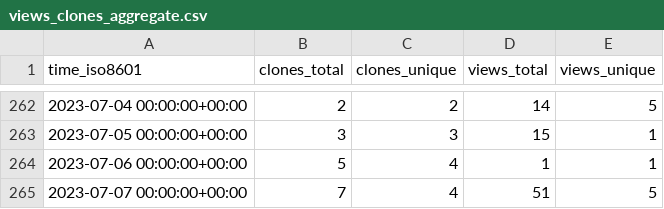
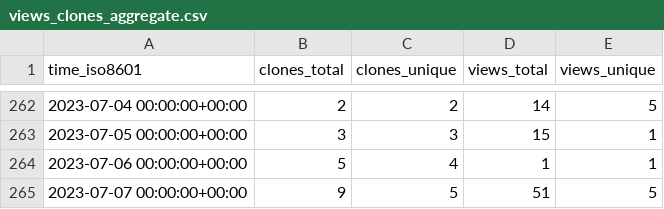
Before and after one commit to miroapp/api-clients, a CSV file: miroapp/api-clients/ghrs-data/views_clones_aggregate.csv, drawn as a sheet; only a part is shown, gaps mark what is left out.

```diff
--- a/miroapp/api-clients/ghrs-data/views_clones_aggregate.csv
+++ b/miroapp/api-clients/ghrs-data/views_clones_aggregate.csv
@@ -264,2 +264,2 @@ time_iso8601,clones_total,clones_unique,views_total,views_unique
 2023-07-06 00:00:00+00:00,5,4,1,1
-2023-07-07 00:00:00+00:00,7,4,51,5
+2023-07-07 00:00:00+00:00,9,5,51,5
```
Also changed, not shown: 1 other file.
